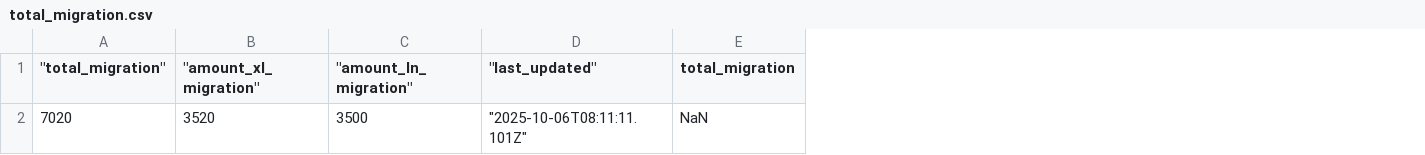
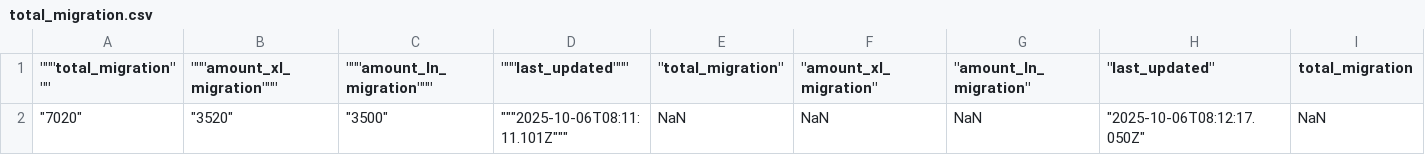
Before and after one commit to yasir16/bucket, a CSV file: total_migration.csv, drawn as a sheet; only a part is shown; removed rows and columns are numbered as before the commit, all else as after; rows hold the shown columns only; the diff names each change by its address in the sheet, - before the commit and + after, or states it on an @@ line.

Commit message:
Update Data

```diff
--- a/total_migration.csv
+++ b/total_migration.csv
+column A ("""total_migration"""), empty
+column B ("""amount_xl_migration"""), empty
+column C ("""amount_ln_migration"""), empty
+column D ("""last_updated"""), empty
-row 2: 7020 | 3520 | 3500 | "2025-10-06T08:11:11.101Z" | NaN
+row 2: "7020" | "3520" | "3500" | """2025-10-06T08:11:11.101Z""" | NaN | NaN | NaN | "2025-10-06T08:12:17.050Z" | NaN
```
